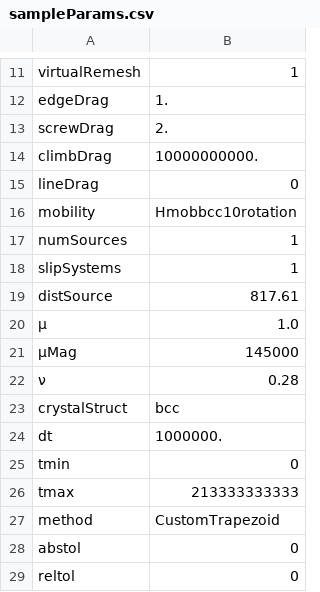
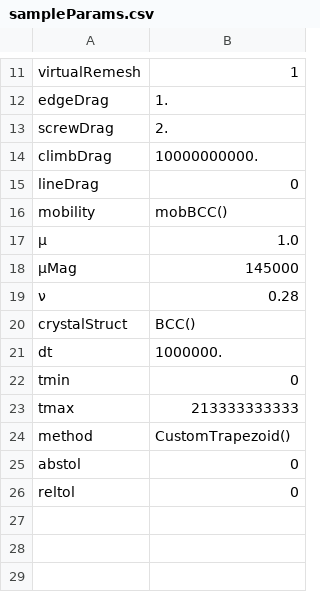
Before and after one commit to dcelisgarza/DDD.jl, a CSV file: inputs/simParams/sampleParams.csv, drawn as a sheet; only a part is shown, gaps mark what is left out.

Commit message:
Added primitive types and function to load dislocation parameters.

```diff
--- a/inputs/simParams/sampleParams.csv
+++ b/inputs/simParams/sampleParams.csv
@@ -15,6 +15,3 @@ climbDrag,10000000000.
 lineDrag,0
-mobility,Hmobbcc10rotation
-numSources,1
-slipSystems,1
-distSource,817.61
+mobility,mobBCC()
 μ,1.0
@@ -22,3 +19,3 @@ distSource,817.61
 ν,0.28
-crystalStruct,bcc
+crystalStruct,BCC()
 dt,1000000.
@@ -26,3 +23,3 @@ tmin,0
 tmax,213333333333
-method,CustomTrapezoid
+method,CustomTrapezoid()
 abstol,0
```
Also changed, not shown: outputs/simParams/sampleParams.csv, 14 other files.
